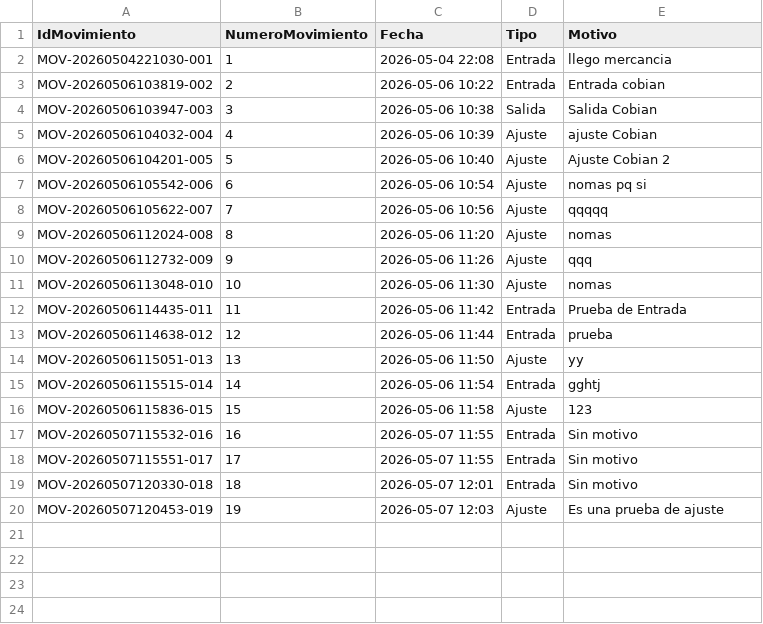
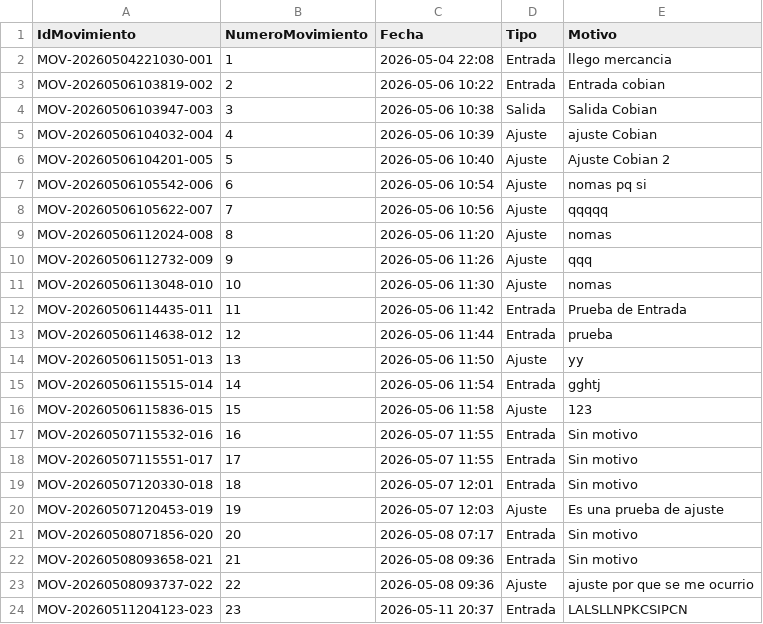
Before and after one commit to gr240110943-png/SistemaInventario, a CSV file: movimientos_encabezado.csv, drawn as a sheet; the diff names each change by its address in the sheet, - before the commit and + after, or states it on an @@ line.

```diff
--- a/movimientos_encabezado.csv
+++ b/movimientos_encabezado.csv
+row 21: MOV-20260508071856-020 | 20 | 2026-05-08 07:17 | Entrada | Sin motivo
+row 22: MOV-20260508093658-021 | 21 | 2026-05-08 09:36 | Entrada | Sin motivo
+row 23: MOV-20260508093737-022 | 22 | 2026-05-08 09:36 | Ajuste | ajuste por que se me ocurrio
+row 24: MOV-20260511204123-023 | 23 | 2026-05-11 20:37 | Entrada | LALSLLNPKCSIPCN
```
Also changed, not shown: movimientos_detalle.csv, productos.csv, 35 other files.
